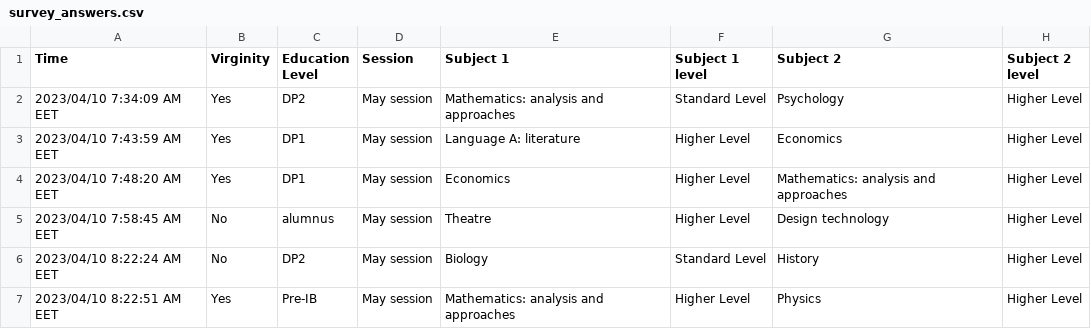
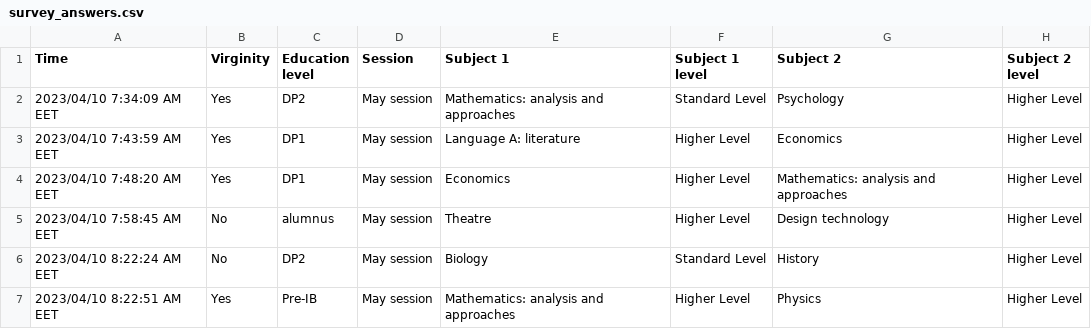
Before and after one commit to undeMalum/virginity-ib, a CSV file: survey_answers.csv, drawn as a sheet; only a part is shown; the diff names each change by its address in the sheet, - before the commit and + after, or states it on an @@ line.

```diff
--- a/survey_answers.csv
+++ b/survey_answers.csv
-C1: Education Level
+C1: Education level
```
Also changed, not shown: 2 other files.
